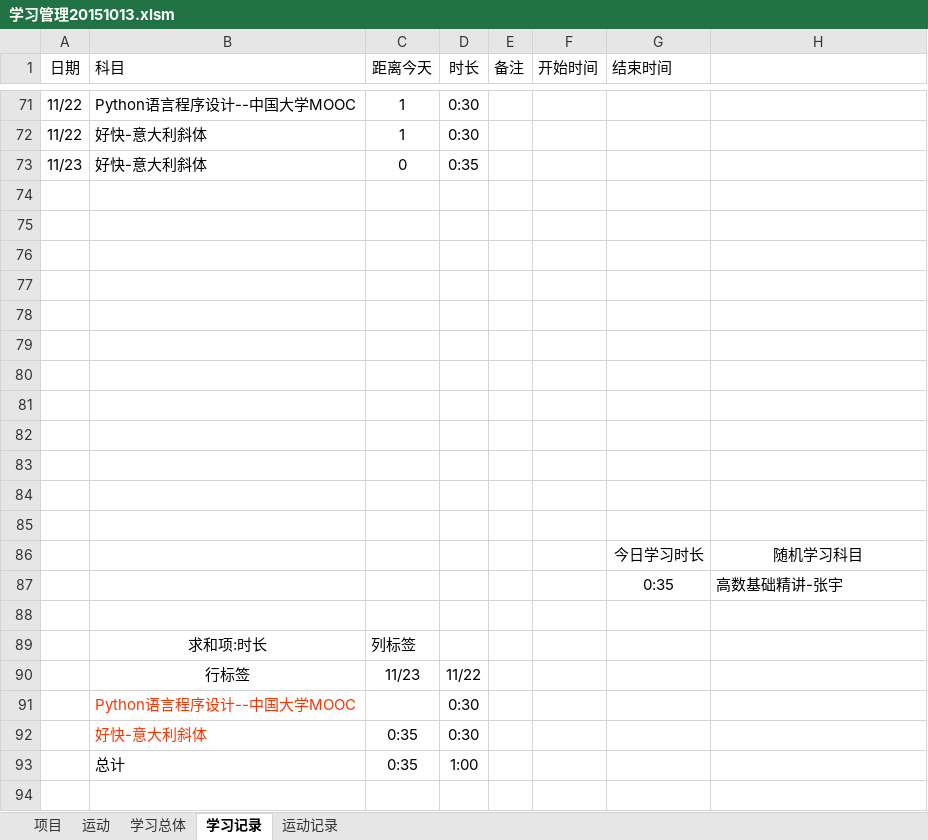
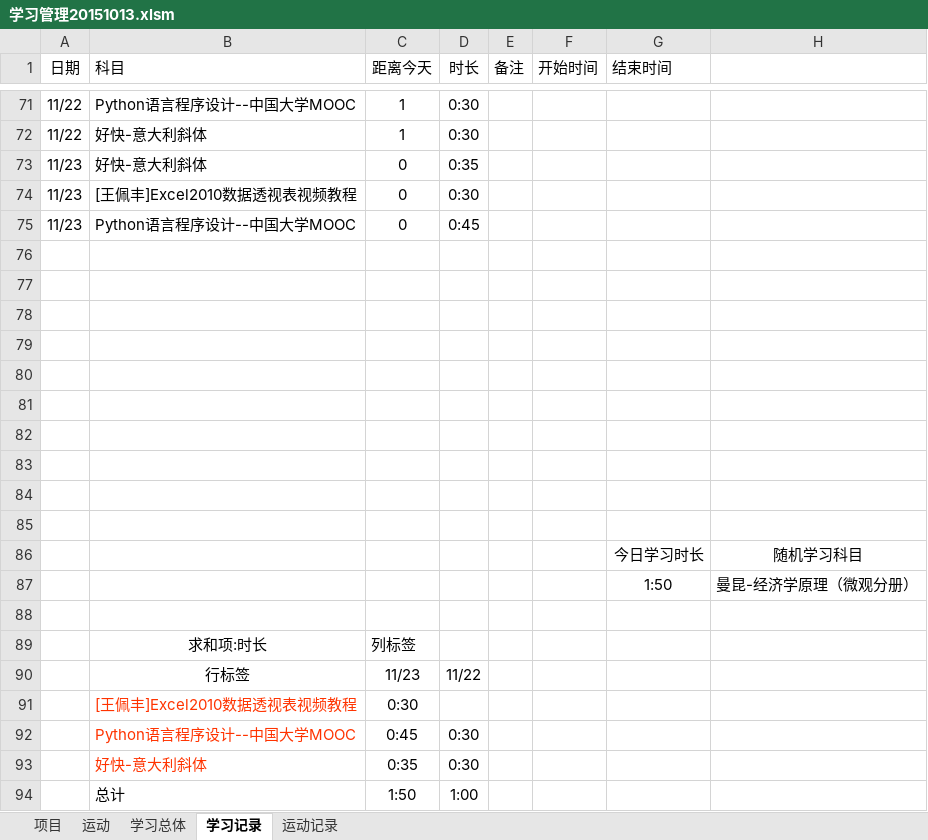
Before and after one commit to Andor-Z/My-Learning-Note, an Excel workbook: 学习管理20151013.xlsm, sheet 学习记录, drawn as a sheet; only a part is shown, gaps mark what is left out; values as stored, in another font and other column widths than the file's, no borders; conditional formats and table styles not drawn; removed rows and columns are numbered as before the commit, all else as after; the diff names each change by its address in the sheet, - before the commit and + after, or states it on an @@ line.

```diff
--- a/学习管理20151013.xlsm (sheet 学习记录)
+++ b/学习管理20151013.xlsm (sheet 学习记录)
-row 74: (empty)
+row 74: 11/23 | [王佩丰]Excel2010数据透视表视频教程 | 0 | 0:30
-row 75: (empty)
+row 75: 11/23 | Python语言程序设计--中国大学MOOC | 0 | 0:45
-row 87:  |  |  |  |  |  | 0:35 | 高数基础精讲-张宇
+row 87:  |  |  |  |  |  | 1:50 | 曼昆-经济学原理（微观分册）
+row 91:  | [王佩丰]Excel2010数据透视表视频教程 | 0:30
-C92 (距离今天): (empty)
+C92 (距离今天): 0:45
-C94 (距离今天): 0:35
+C94 (距离今天): 1:50
```
Also changed, not shown: sheet 运动记录, sheet 学习总体.
